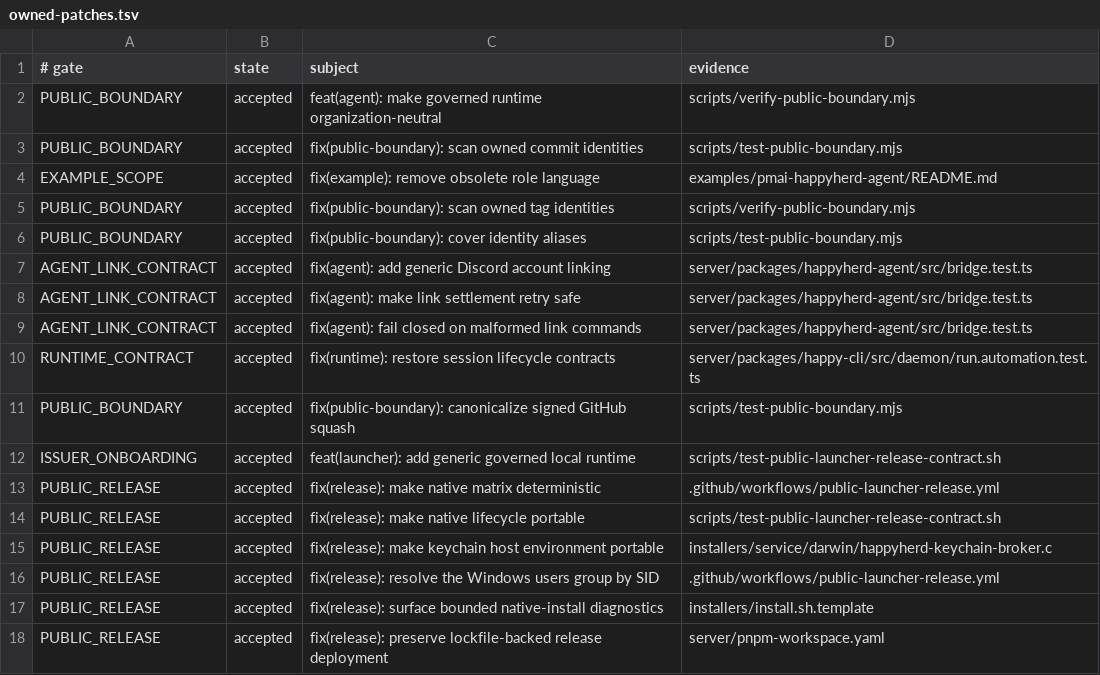
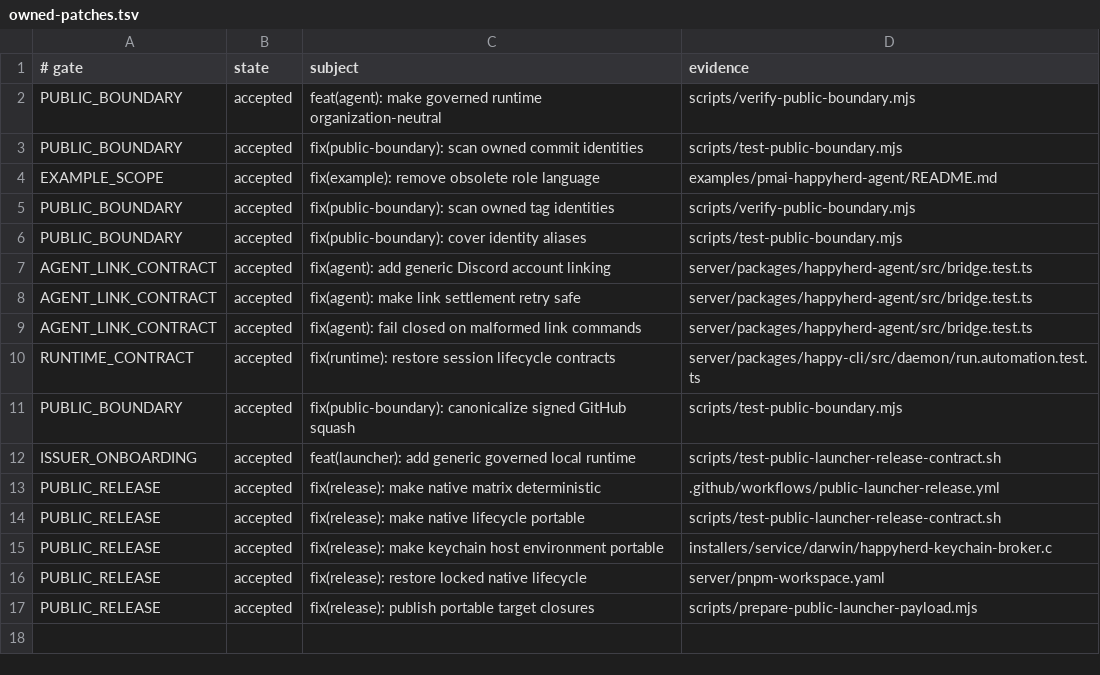
Before and after one commit to NickGuAI/HappyHerd, a TSV file: docs/owned-patches.tsv, drawn as a sheet.

Commit message:
fix(release): publish portable target closures

```diff
--- a/docs/owned-patches.tsv
+++ b/docs/owned-patches.tsv
@@ -15,4 +15,3 @@ PUBLIC_RELEASE	accepted	fix(release): make native lifecycle portable	scripts/tes
 PUBLIC_RELEASE	accepted	fix(release): make keychain host environment portable	installers/service/darwin/happyherd-keychain-broker.c
-PUBLIC_RELEASE	accepted	fix(release): resolve the Windows users group by SID	.github/workflows/public-launcher-release.yml
-PUBLIC_RELEASE	accepted	fix(release): surface bounded native-install diagnostics	installers/install.sh.template
-PUBLIC_RELEASE	accepted	fix(release): preserve lockfile-backed release deployment	server/pnpm-workspace.yaml
+PUBLIC_RELEASE	accepted	fix(release): restore locked native lifecycle	server/pnpm-workspace.yaml
+PUBLIC_RELEASE	accepted	fix(release): publish portable target closures	scripts/prepare-public-launcher-payload.mjs
```
Also changed, not shown: 29 other files.
